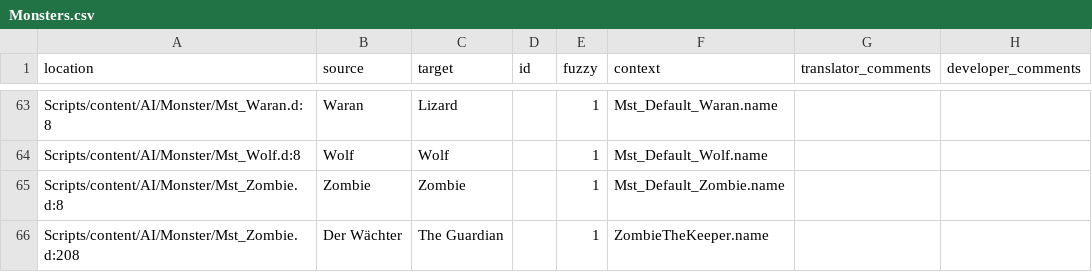
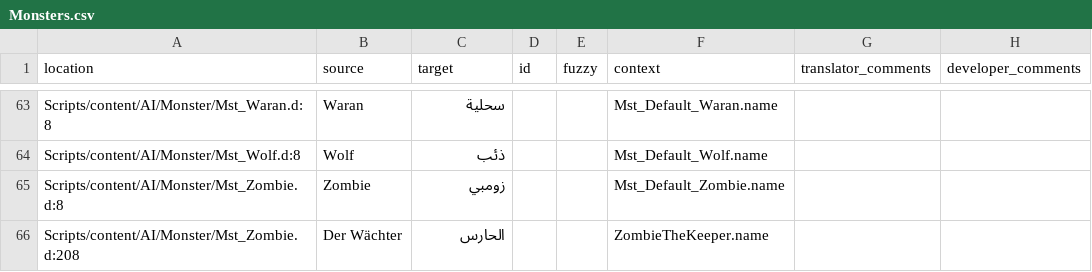
Before and after one commit to 2Saud-coder/Gothic-1-localization, a CSV file: .translations/ar/Monsters.csv, drawn as a sheet; only a part is shown, gaps mark what is left out; the diff covers the shown part only.

```diff
--- a/.translations/ar/Monsters.csv
+++ b/.translations/ar/Monsters.csv
@@ -63,4 +63,4 @@
-"Scripts/content/AI/Monster/Mst_Waran.d:8","Waran","Lizard","","1","Mst_Default_Waran.name","",""
-"Scripts/content/AI/Monster/Mst_Wolf.d:8","Wolf","Wolf","","1","Mst_Default_Wolf.name","",""
-"Scripts/content/AI/Monster/Mst_Zombie.d:8","Zombie","Zombie","","1","Mst_Default_Zombie.name","",""
-"Scripts/content/AI/Monster/Mst_Zombie.d:208","Der Wächter","The Guardian","","1","ZombieTheKeeper.name","",""
+"Scripts/content/AI/Monster/Mst_Waran.d:8","Waran","سحلية","","","Mst_Default_Waran.name","",""
+"Scripts/content/AI/Monster/Mst_Wolf.d:8","Wolf","ذئب","","","Mst_Default_Wolf.name","",""
+"Scripts/content/AI/Monster/Mst_Zombie.d:8","Zombie","زومبي","","","Mst_Default_Zombie.name","",""
+"Scripts/content/AI/Monster/Mst_Zombie.d:208","Der Wächter","الحارس","","","ZombieTheKeeper.name","",""
```
Also changed, not shown: 54 edited cells elsewhere in this file.
